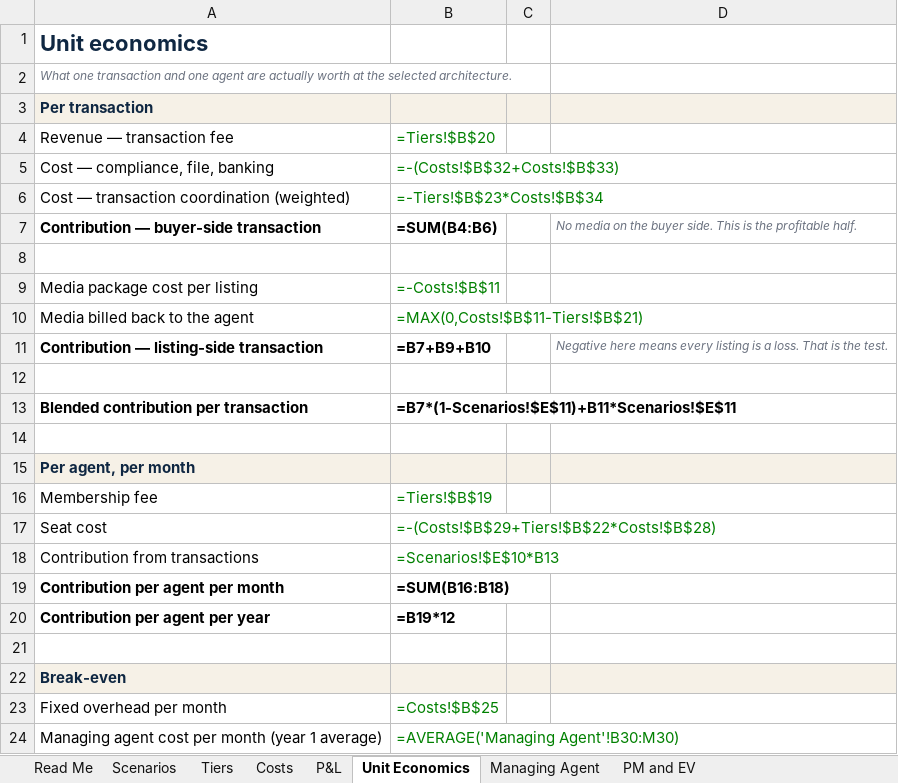
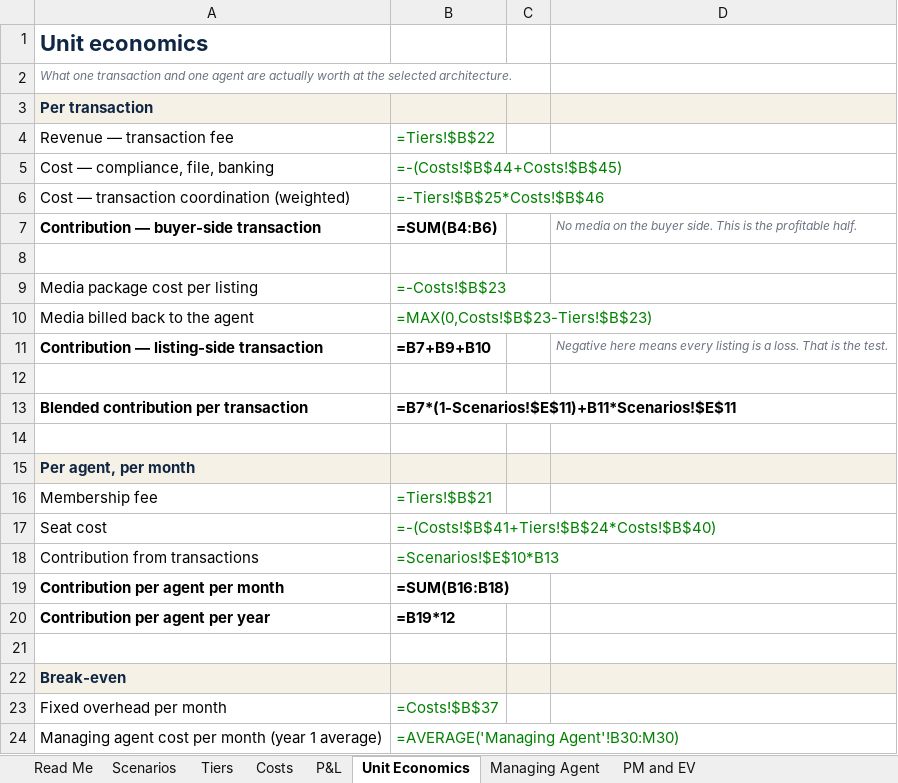
Before and after one commit to amirt2812/truenorth-pm, an Excel workbook: finance/TrueNorth-Pro-Forma.xlsx, sheet Unit Economics, drawn as a sheet; only a part is shown; values as stored, in another font and other column widths than the file's, no borders; formulas without a stored value are shown as written; the diff names each change by its address in the sheet, - before the commit and + after, or states it on an @@ line.

```diff
--- a/finance/TrueNorth-Pro-Forma.xlsx (sheet Unit Economics)
+++ b/finance/TrueNorth-Pro-Forma.xlsx (sheet Unit Economics)
-B4: =Tiers!$B$20
+B4: =Tiers!$B$22
-B5: =-(Costs!$B$32+Costs!$B$33)
+B5: =-(Costs!$B$44+Costs!$B$45)
-B6: =-Tiers!$B$23*Costs!$B$34
+B6: =-Tiers!$B$25*Costs!$B$46
-B9: =-Costs!$B$11
+B9: =-Costs!$B$23
-B10: =MAX(0,Costs!$B$11-Tiers!$B$21)
+B10: =MAX(0,Costs!$B$23-Tiers!$B$23)
-B16: =Tiers!$B$19
+B16: =Tiers!$B$21
-B17: =-(Costs!$B$29+Tiers!$B$22*Costs!$B$28)
+B17: =-(Costs!$B$41+Tiers!$B$24*Costs!$B$40)
-B23: =Costs!$B$25
+B23: =Costs!$B$37
```
Also changed, not shown: sheet P&L, sheet Costs, sheet Tiers, sheet PM and EV, sheet Managing Agent, 2 other files.
